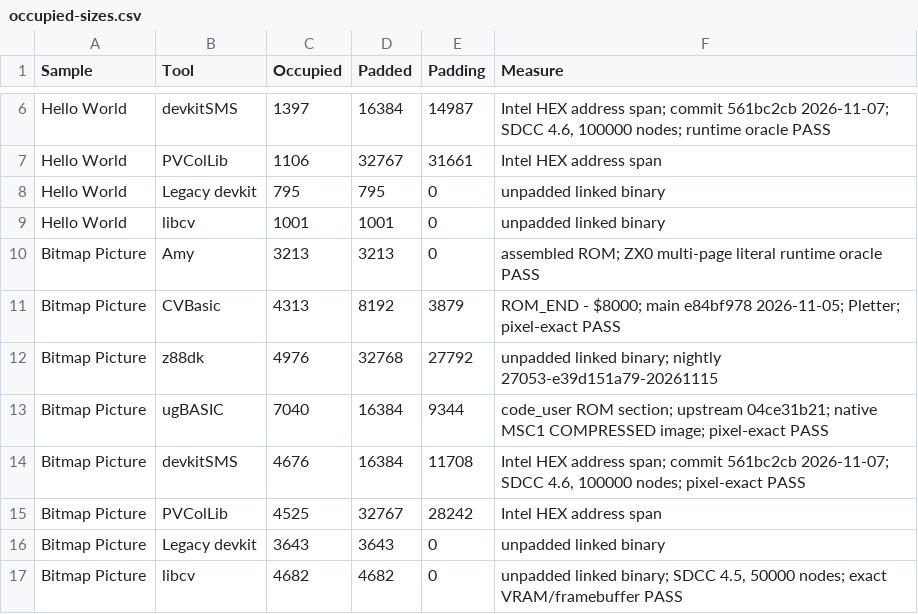
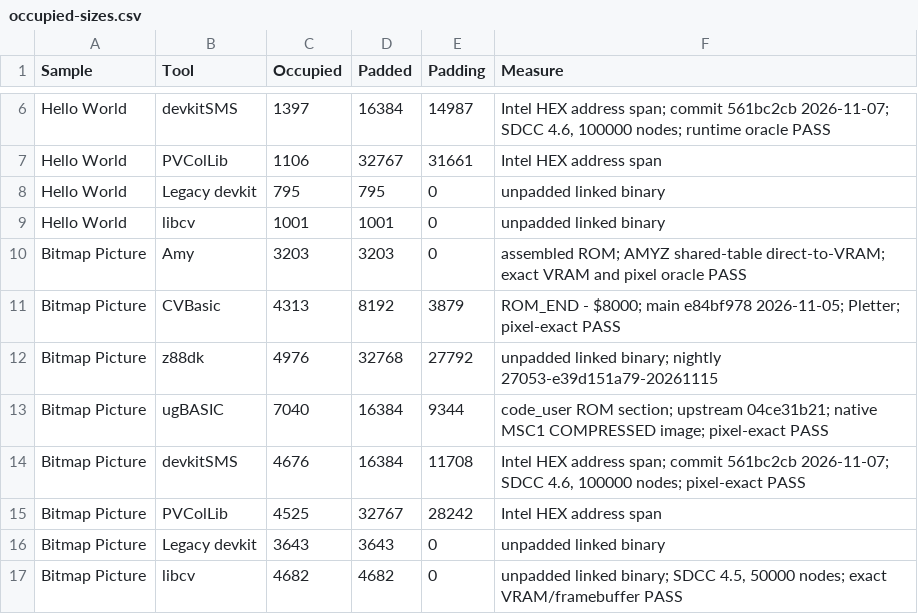
Before and after one commit to amypurple/AmyStudio, a CSV file: competition/benchmarks/occupied-sizes.csv, drawn as a sheet; only a part is shown, gaps mark what is left out.

```diff
--- a/competition/benchmarks/occupied-sizes.csv
+++ b/competition/benchmarks/occupied-sizes.csv
@@ -9,3 +9,3 @@
 "Hello World","libcv","1001","1001","0","unpadded linked binary"
-"Bitmap Picture","Amy","3213","3213","0","assembled ROM; ZX0 multi-page literal runtime oracle PASS"
+"Bitmap Picture","Amy","3203","3203","0","assembled ROM; AMYZ shared-table direct-to-VRAM; exact VRAM and pixel oracle PASS"
 "Bitmap Picture","CVBasic","4313","8192","3879","ROM_END - $8000; main e84bf978 2026-11-05; Pletter; pixel-exact PASS"
```
Also changed, not shown: competition/benchmarks/compression/bitmap-codec-aggregate.csv, competition/benchmarks/compression/bitmap-codec-first-use.csv, 14 other files.
